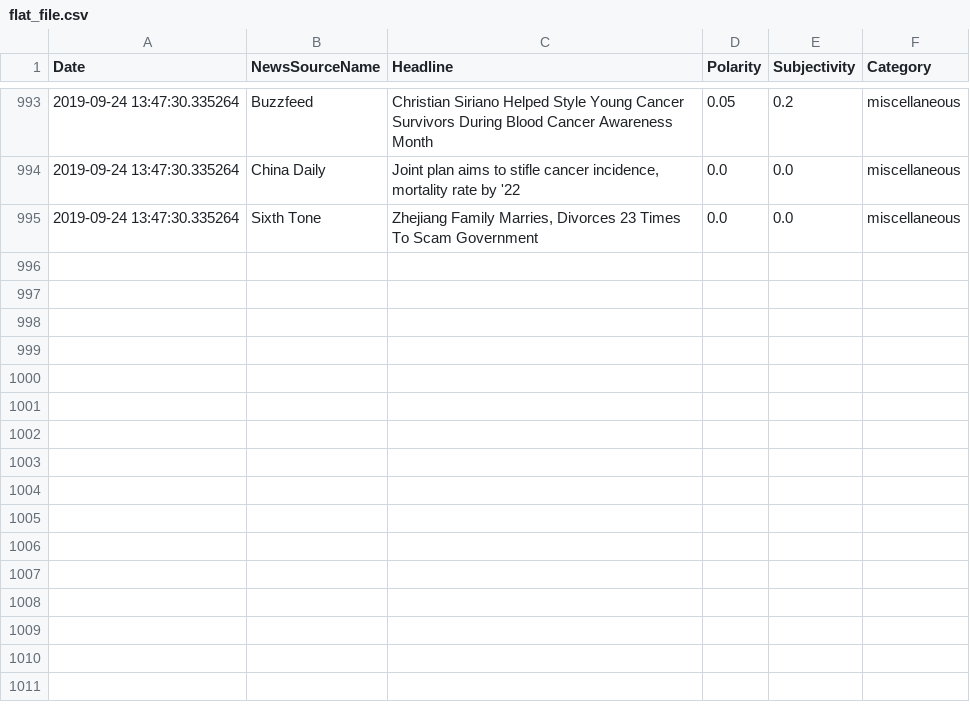
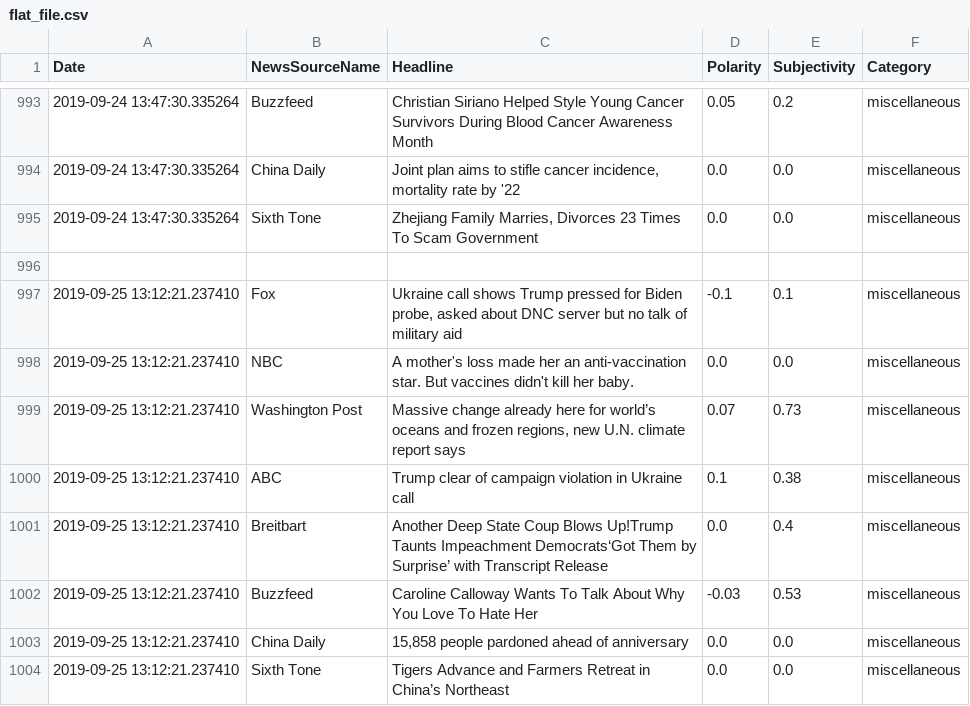
Before and after one commit to dbaigel1/website, a CSV file: flat_file.csv, drawn as a sheet; only a part is shown, gaps mark what is left out; the diff names each change by its address in the sheet, - before the commit and + after, or states it on an @@ line.

```diff
--- a/flat_file.csv
+++ b/flat_file.csv
+row 996: (empty)
+row 997: 2019-09-25 13:12:21.237410 | Fox | Ukraine call shows Trump pressed for Biden probe, asked about DNC server but no talk of military aid | -0.1 | 0.1 | miscellaneous
+row 998: 2019-09-25 13:12:21.237410 | NBC | A mother's loss made her an anti-vaccination star. But vaccines didn't kill her baby. | 0.0 | 0.0 | miscellaneous
+row 999: 2019-09-25 13:12:21.237410 | Washington Post | Massive change already here for world’s oceans and frozen regions, new U.N. climate report says | 0.07 | 0.73 | miscellaneous
+row 1000: 2019-09-25 13:12:21.237410 | ABC | Trump clear of campaign violation in Ukraine call | 0.1 | 0.38 | miscellaneous
+row 1001: 2019-09-25 13:12:21.237410 | Breitbart | Another Deep State Coup Blows Up!Trump Taunts Impeachment Democrats‘Got Them by Surprise’ with Transcript Release | 0.0 | 0.4 | miscellaneous
+row 1002: 2019-09-25 13:12:21.237410 | Buzzfeed | Caroline Calloway Wants To Talk About Why You Love To Hate Her | -0.03 | 0.53 | miscellaneous
+row 1003: 2019-09-25 13:12:21.237410 | China Daily | 15,858 people pardoned ahead of anniversary | 0.0 | 0.0 | miscellaneous
+row 1004: 2019-09-25 13:12:21.237410 | Sixth Tone | Tigers Advance and Farmers Retreat in China’s Northeast | 0.0 | 0.0 | miscellaneous
```
Also changed, not shown: 5 other files.
